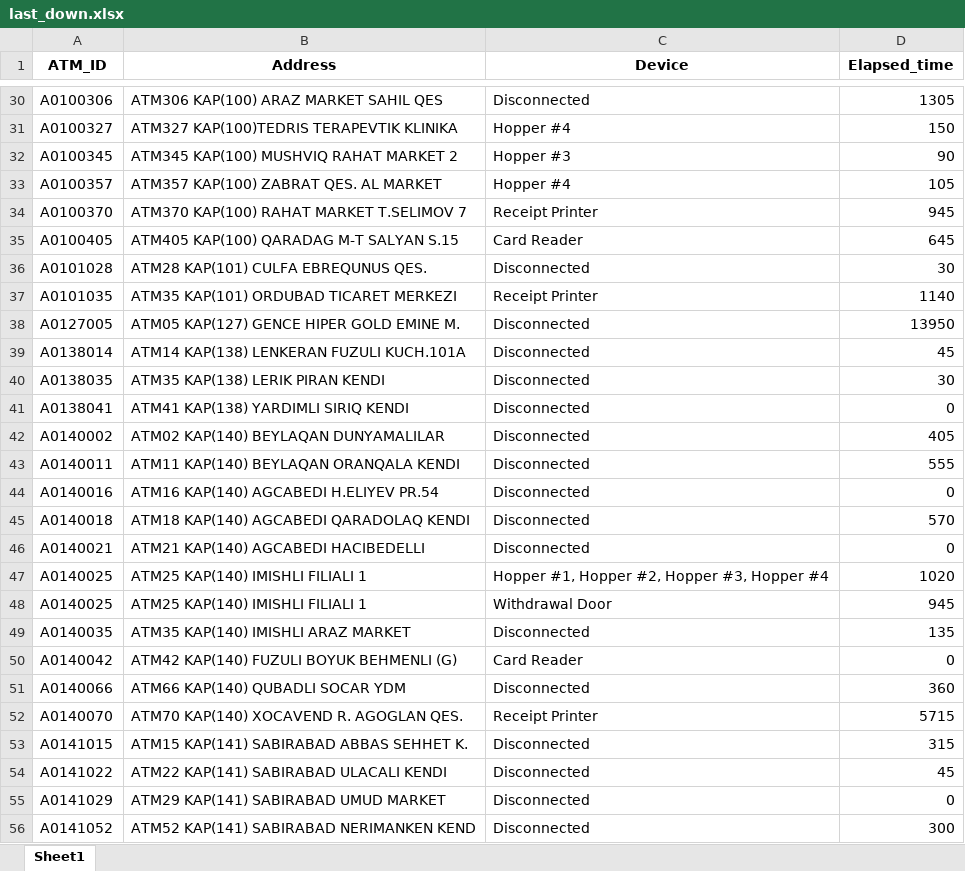
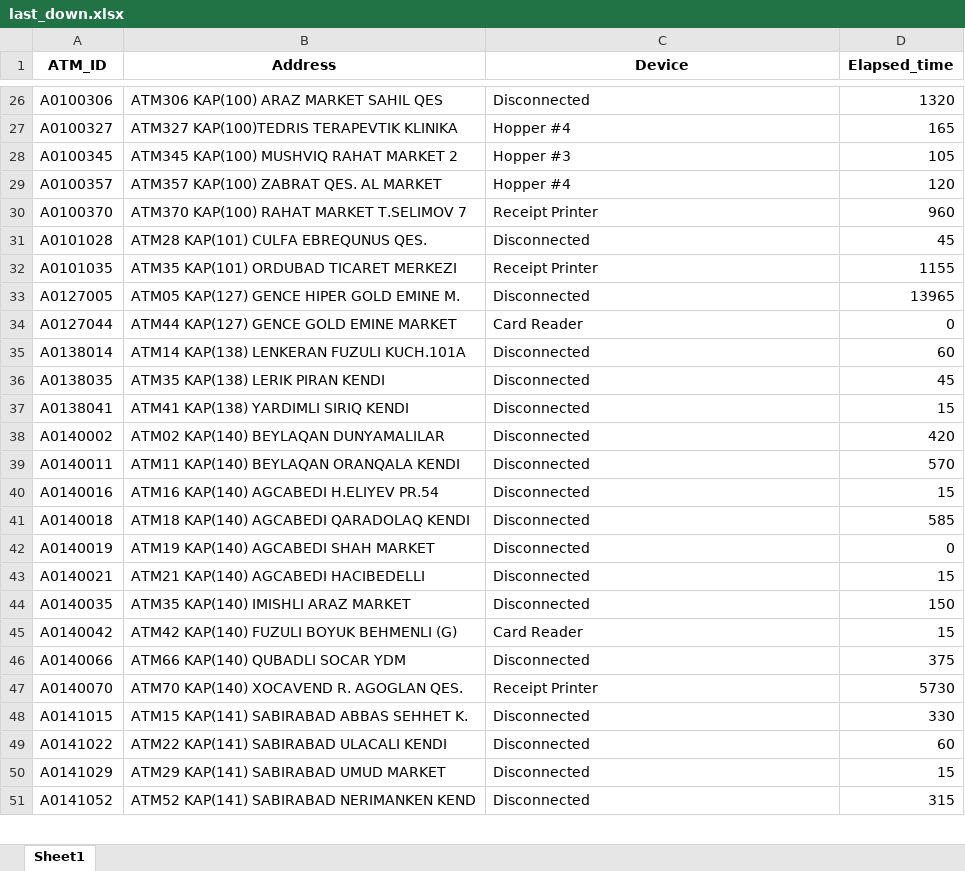
Before and after one commit to kbturgut090/fimi, an Excel workbook: last_down.xlsx, sheet Sheet1, drawn as a sheet; only a part is shown, gaps mark what is left out; values as stored, in another font and other column widths than the file's, no borders; removed rows and columns are numbered as before the commit, all else as after; the diff covers the shown part only; the diff names each change by its address in the sheet, - before the commit and + after, or states it on an @@ line.

```diff
--- a/last_down.xlsx (sheet Sheet1)
+++ b/last_down.xlsx (sheet Sheet1)
-D26 (Elapsed_time): 1305
+D26 (Elapsed_time): 1320
-D27 (Elapsed_time): 150
+D27 (Elapsed_time): 165
-D28 (Elapsed_time): 90
+D28 (Elapsed_time): 105
-D29 (Elapsed_time): 105
+D29 (Elapsed_time): 120
-D30 (Elapsed_time): 945
+D30 (Elapsed_time): 960
-row 35: A0100405 | ATM405 KAP(100) QARADAG M-T SALYAN S.15 | Card Reader | 645
-D31 (Elapsed_time): 30
+D31 (Elapsed_time): 45
-D32 (Elapsed_time): 1140
+D32 (Elapsed_time): 1155
-D33 (Elapsed_time): 13950
+D33 (Elapsed_time): 13965
+row 34: A0127044 | ATM44 KAP(127) GENCE GOLD EMINE MARKET | Card Reader | 0
-D35 (Elapsed_time): 45
+D35 (Elapsed_time): 60
-D36 (Elapsed_time): 30
+D36 (Elapsed_time): 45
-D37 (Elapsed_time): 0
+D37 (Elapsed_time): 15
-D38 (Elapsed_time): 405
+D38 (Elapsed_time): 420
-D39 (Elapsed_time): 555
+D39 (Elapsed_time): 570
-D40 (Elapsed_time): 0
+D40 (Elapsed_time): 15
-D41 (Elapsed_time): 570
+D41 (Elapsed_time): 585
+row 42: A0140019 | ATM19 KAP(140) AGCABEDI SHAH MARKET | Disconnected | 0
-D43 (Elapsed_time): 0
+D43 (Elapsed_time): 15
-row 47: A0140025 | ATM25 KAP(140) IMISHLI FILIALI 1 | Hopper #1, Hopper #2, Hopper #3, Hopper #4 | 1020
-row 48: A0140025 | ATM25 KAP(140) IMISHLI FILIALI 1 | Withdrawal Door | 945
-D44 (Elapsed_time): 135
+D44 (Elapsed_time): 150
-D45 (Elapsed_time): 0
+D45 (Elapsed_time): 15
-D46 (Elapsed_time): 360
+D46 (Elapsed_time): 375
-D47 (Elapsed_time): 5715
+D47 (Elapsed_time): 5730
-D48 (Elapsed_time): 315
+D48 (Elapsed_time): 330
-D49 (Elapsed_time): 45
+D49 (Elapsed_time): 60
-D50 (Elapsed_time): 0
+D50 (Elapsed_time): 15
-D51 (Elapsed_time): 300
+D51 (Elapsed_time): 315
```
Also changed, not shown: 3 added rows, 9 removed rows and 32 edited cells elsewhere in this sheet.
